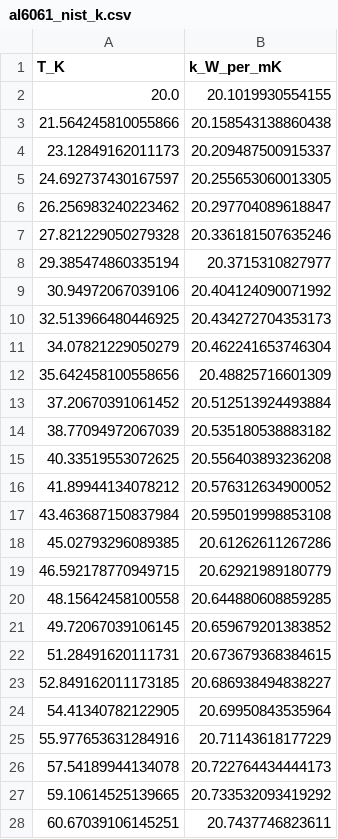
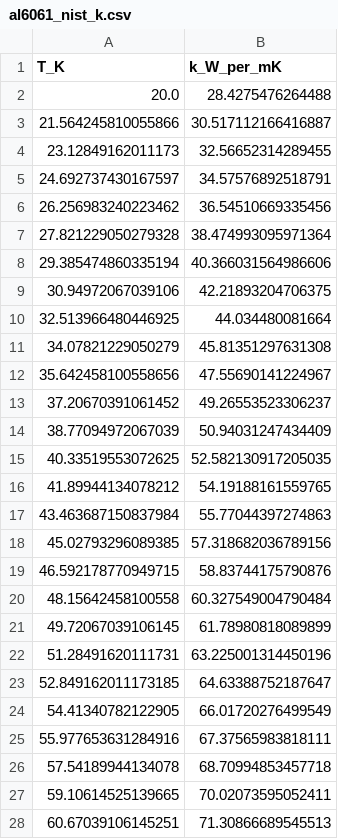
Before and after one commit to mind874/OpenSolids, a CSV file: docs/assets/data/al6061_nist_k.csv, drawn as a sheet; only a part is shown; the diff covers the shown part only.

```diff
--- a/docs/assets/data/al6061_nist_k.csv
+++ b/docs/assets/data/al6061_nist_k.csv
@@ -1,28 +1,28 @@
 T_K,k_W_per_mK
-20.0,20.1019930554155
-21.564245810055866,20.158543138860438
-23.12849162011173,20.209487500915337
-24.692737430167597,20.255653060013305
-26.256983240223462,20.297704089618847
-27.821229050279328,20.336181507635246
-29.385474860335194,20.3715310827977
-30.94972067039106,20.404124090071992
-32.513966480446925,20.434272704353173
-34.07821229050279,20.462241653746304
-35.642458100558656,20.48825716601309
-37.20670391061452,20.512513924493884
-38.77094972067039,20.535180538883182
-40.33519553072625,20.556403893236208
-41.89944134078212,20.576312634900052
-43.463687150837984,20.595019998853108
-45.02793296089385,20.61262611267286
-46.592178770949715,20.62921989180779
-48.15642458100558,20.644880608859285
-49.72067039106145,20.659679201383852
-51.28491620111731,20.673679368384615
-52.849162011173185,20.686938494838227
-54.41340782122905,20.69950843535964
-55.977653631284916,20.71143618177229
-57.54189944134078,20.722764434444173
-59.10614525139665,20.733532093419292
-60.67039106145251,20.7437746823611
+20.0,28.4275476264488
+21.564245810055866,30.517112166416887
+23.12849162011173,32.56652314289455
+24.692737430167597,34.57576892518791
+26.256983240223462,36.54510669335456
+27.821229050279328,38.474993095971364
+29.385474860335194,40.366031564986606
+30.94972067039106,42.21893204706375
+32.513966480446925,44.034480081664
+34.07821229050279,45.81351297631308
+35.642458100558656,47.55690141224967
+37.20670391061452,49.26553523306237
+38.77094972067039,50.94031247434409
+40.33519553072625,52.582130917205035
+41.89944134078212,54.19188161559765
+43.463687150837984,55.77044397274863
+45.02793296089385,57.318682036789156
+46.592178770949715,58.83744175790876
+48.15642458100558,60.327549004790484
+49.72067039106145,61.78980818089899
+51.28491620111731,63.225001314450196
+52.849162011173185,64.63388752187647
+54.41340782122905,66.01720276499549
+55.977653631284916,67.37565983818111
+57.54189944134078,68.70994853457718
+59.10614525139665,70.02073595052411
+60.67039106145251,71.30866689545513
```
Also changed, not shown: 153 edited cells elsewhere in this file, docs/assets/data/provider_property_coverage.csv, 31 other files.
